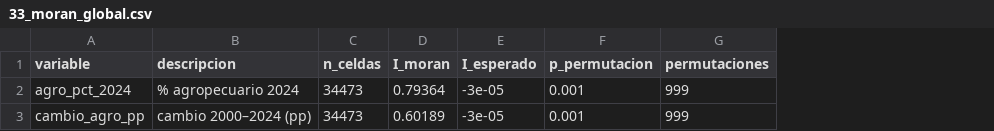
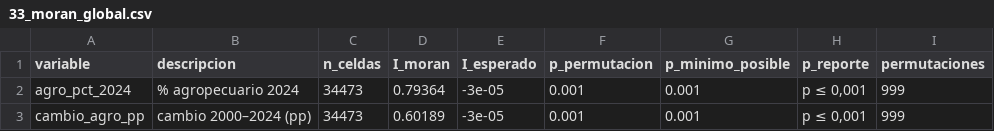
Before and after one commit to DanielFelipeRuizBermudez/Proyecto-ALTILLANURA, a CSV file: modulos/expansion/resultados/33_moran_global.csv, drawn as a sheet; the diff names each change by its address in the sheet, - before the commit and + after, or states it on an @@ line.

```diff
--- a/modulos/expansion/resultados/33_moran_global.csv
+++ b/modulos/expansion/resultados/33_moran_global.csv
+column G (p_minimo_posible), rows 2-3: 0.001 | 0.001
+column H (p_reporte), rows 2-3: p ≤ 0,001 | p ≤ 0,001
```
Also changed, not shown: modulos/expansion/resultados/31_palma_resumen.csv, modulos/expansion/resultados/32_arima_candidatos.csv, 17 other files.
